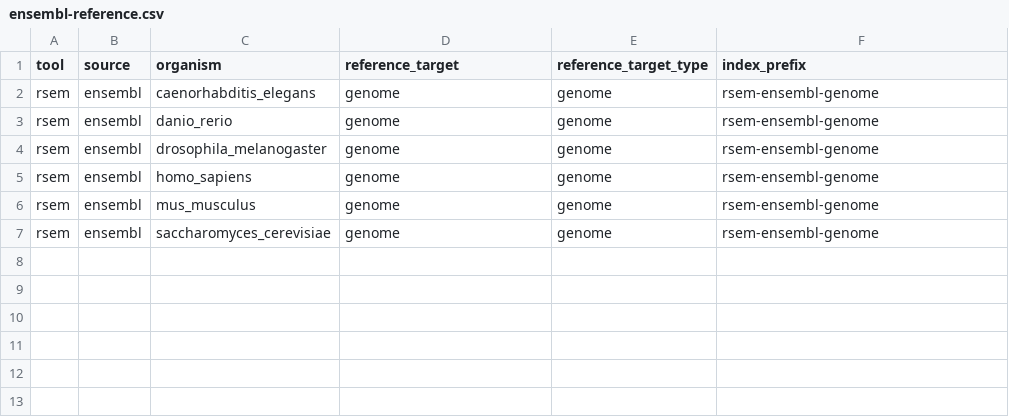
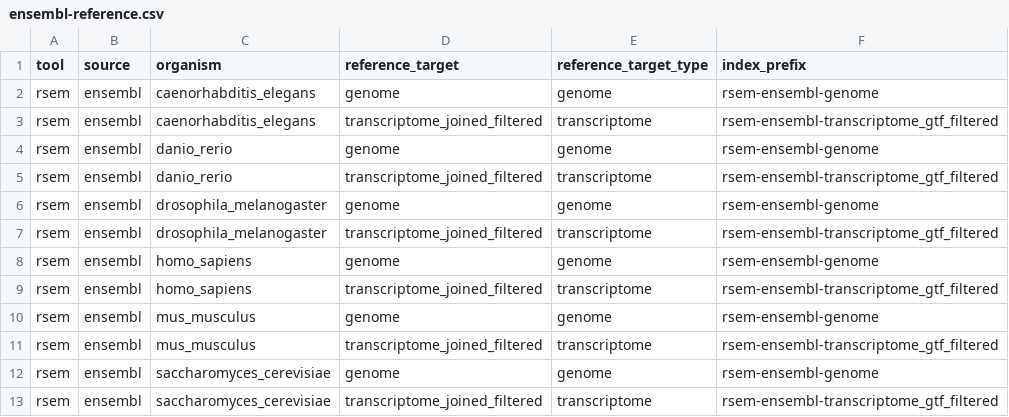
Before and after one commit to mdibl/pipeline-prep, a CSV file: tools/rsem/ensembl-reference.csv, drawn as a sheet; the diff names each change by its address in the sheet, - before the commit and + after, or states it on an @@ line.

Commit message:
Added transcriptome_joined_filtered* dataset to rsem indexer

```diff
--- a/tools/rsem/ensembl-reference.csv
+++ b/tools/rsem/ensembl-reference.csv
+row 3: rsem | ensembl | caenorhabditis_elegans | transcriptome_joined_filtered | transcriptome | rsem-ensembl-transcriptome_gtf_filtered
+row 5: rsem | ensembl | danio_rerio | transcriptome_joined_filtered | transcriptome | rsem-ensembl-transcriptome_gtf_filtered
+row 7: rsem | ensembl | drosophila_melanogaster | transcriptome_joined_filtered | transcriptome | rsem-ensembl-transcriptome_gtf_filtered
+row 9: rsem | ensembl | homo_sapiens | transcriptome_joined_filtered | transcriptome | rsem-ensembl-transcriptome_gtf_filtered
+row 11: rsem | ensembl | mus_musculus | transcriptome_joined_filtered | transcriptome | rsem-ensembl-transcriptome_gtf_filtered
+row 13: rsem | ensembl | saccharomyces_cerevisiae | transcriptome_joined_filtered | transcriptome | rsem-ensembl-transcriptome_gtf_filtered
```
